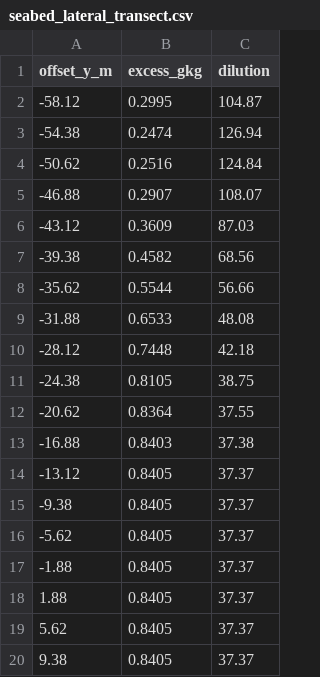
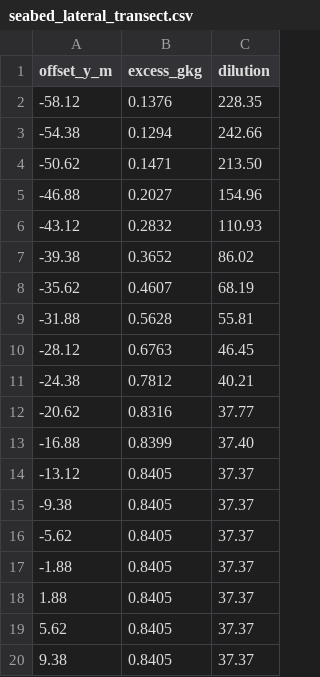
Before and after one commit to samuelakosaonyejekwe/brine-analysis-sam, a CSV file: case_study/outputs/seabed_lateral_transect.csv, drawn as a sheet; only a part is shown; the diff covers the shown part only.

```diff
--- a/case_study/outputs/seabed_lateral_transect.csv
+++ b/case_study/outputs/seabed_lateral_transect.csv
@@ -1,14 +1,14 @@
 offset_y_m,excess_gkg,dilution
--58.12,0.2995,104.87
--54.38,0.2474,126.94
--50.62,0.2516,124.84
--46.88,0.2907,108.07
--43.12,0.3609,87.03
--39.38,0.4582,68.56
--35.62,0.5544,56.66
--31.88,0.6533,48.08
--28.12,0.7448,42.18
--24.38,0.8105,38.75
--20.62,0.8364,37.55
--16.88,0.8403,37.38
+-58.12,0.1376,228.35
+-54.38,0.1294,242.66
+-50.62,0.1471,213.50
+-46.88,0.2027,154.96
+-43.12,0.2832,110.93
+-39.38,0.3652,86.02
+-35.62,0.4607,68.19
+-31.88,0.5628,55.81
+-28.12,0.6763,46.45
+-24.38,0.7812,40.21
+-20.62,0.8316,37.77
+-16.88,0.8399,37.40
 -13.12,0.8405,37.37
```
Also changed, not shown: 18 edited cells elsewhere in this file, case_study/outputs/curve_vertical_profile.csv, case_study/outputs/isopleth_area_vs_threshold.csv, 31 other files.
